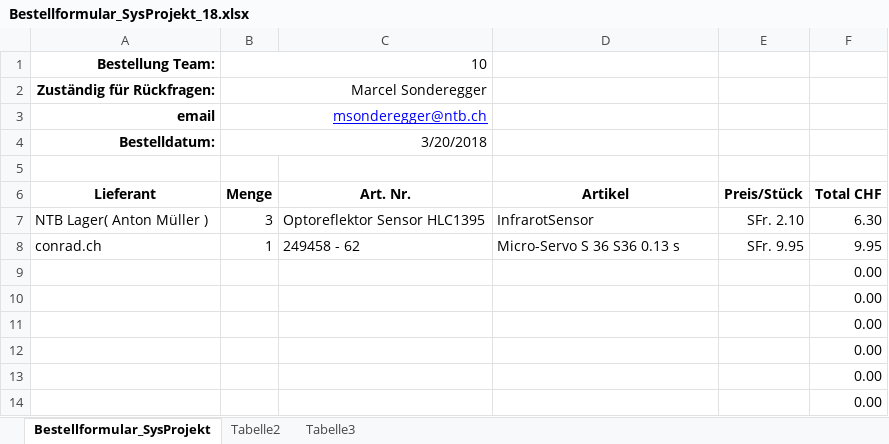
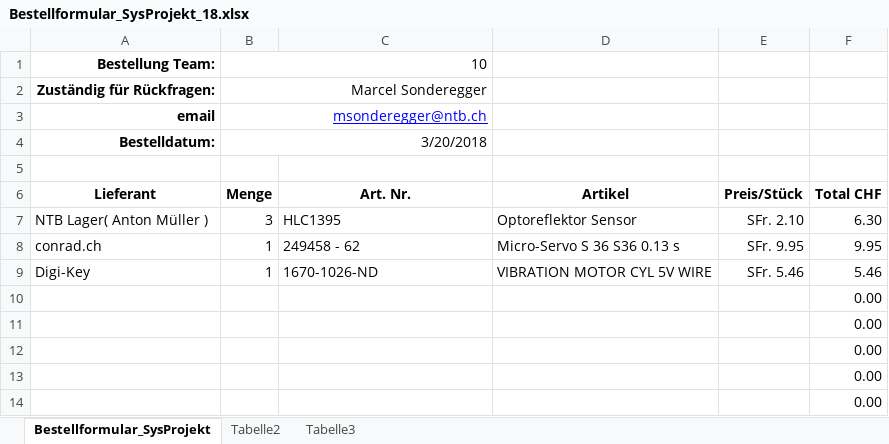
Before and after one commit to Unaqwyn/SysP18_1cv, an Excel workbook: 01_Organisation/05_Bestellungen/Bestellformular_SysProjekt_18.xlsx, sheet Bestellformular_SysProjekt, drawn as a sheet; only a part is shown; values as stored, in another font and other column widths than the file's, no borders; removed rows and columns are numbered as before the commit, all else as after; the diff names each change by its address in the sheet, - before the commit and + after, or states it on an @@ line.

Commit message:
Update
Datenblättter und Bestellformular

```diff
--- a/01_Organisation/05_Bestellungen/Bestellformular_SysProjekt_18.xlsx (sheet Bestellformular_SysProjekt)
+++ b/01_Organisation/05_Bestellungen/Bestellformular_SysProjekt_18.xlsx (sheet Bestellformular_SysProjekt)
-C7: Optoreflektor Sensor HLC1395
+C7: HLC1395
-D7: InfrarotSensor
+D7: Optoreflektor Sensor
-row 9:  |  |  |  |  | 0.00
+row 9: Digi-Key | 1 | 1670-1026-ND | VIBRATION MOTOR CYL 5V WIRE | SFr. 5.46 | 5.46
```
Also changed, not shown: 1 other file.
